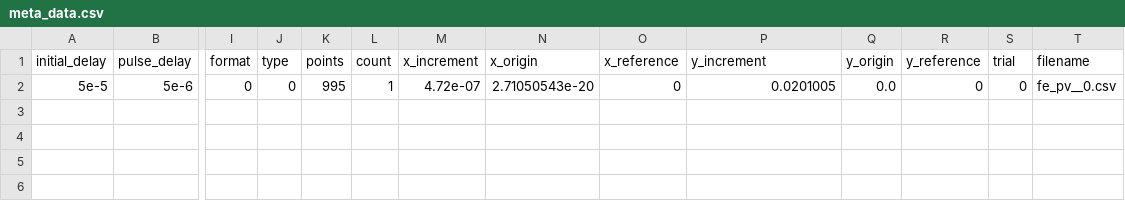
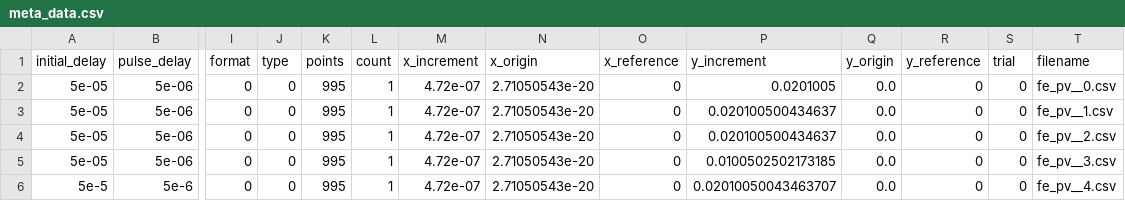
Before and after one commit to ElPsyKurisu/FE, a CSV file: Data/Sherrytest/meta_data.csv, drawn as a sheet; only a part is shown, gaps mark what is left out; addresses are those after the commit; rows hold the shown columns only; the diff names each change by its address in the sheet, - before the commit and + after, or states it on an @@ line.

```diff
--- a/Data/Sherrytest/meta_data.csv
+++ b/Data/Sherrytest/meta_data.csv
+row 2: 5e-05 | 5e-06 | 0 | 0 | 995 | 1 | 4.72e-07 | 2.71050543e-20 | 0 | 0.0201005 | 0.0 | 0 | 0 | fe_pv__0.csv
+row 3: 5e-05 | 5e-06 | 0 | 0 | 995 | 1 | 4.72e-07 | 2.71050543e-20 | 0 | 0.020100500434637 | 0.0 | 0 | 0 | fe_pv__1.csv
+row 4: 5e-05 | 5e-06 | 0 | 0 | 995 | 1 | 4.72e-07 | 2.71050543e-20 | 0 | 0.020100500434637 | 0.0 | 0 | 0 | fe_pv__2.csv
+row 5: 5e-05 | 5e-06 | 0 | 0 | 995 | 1 | 4.72e-07 | 2.71050543e-20 | 0 | 0.0100502502173185 | 0.0 | 0 | 0 | fe_pv__3.csv
-P6 (y_increment): 0.0201005
+P6 (y_increment): 0.02010050043463707
-T6 (filename): fe_pv__0.csv
+T6 (filename): fe_pv__4.csv
```
Also changed, not shown: 28 other files.
